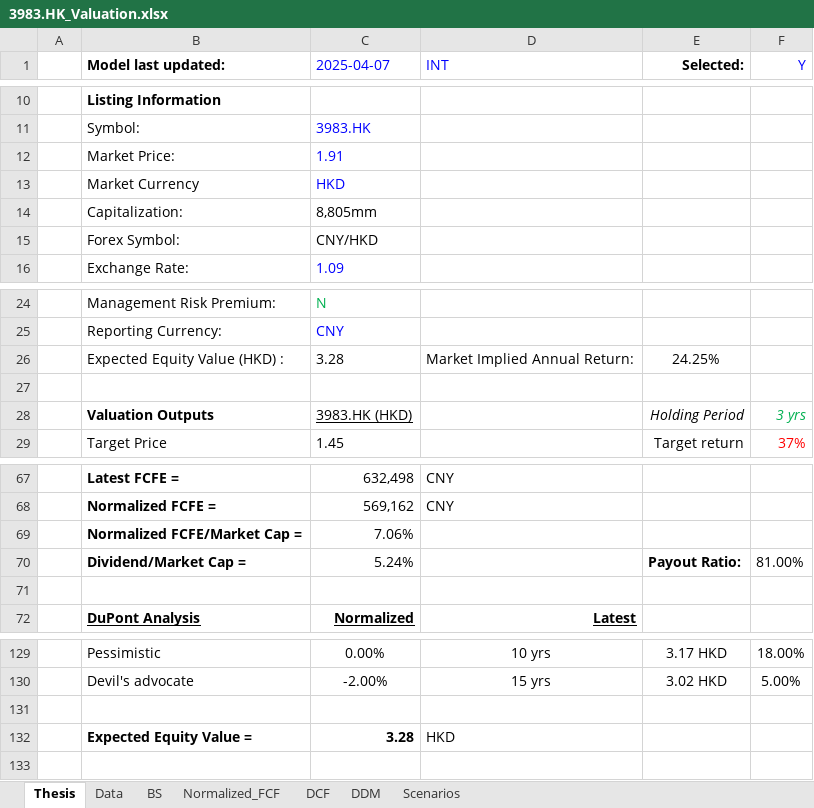
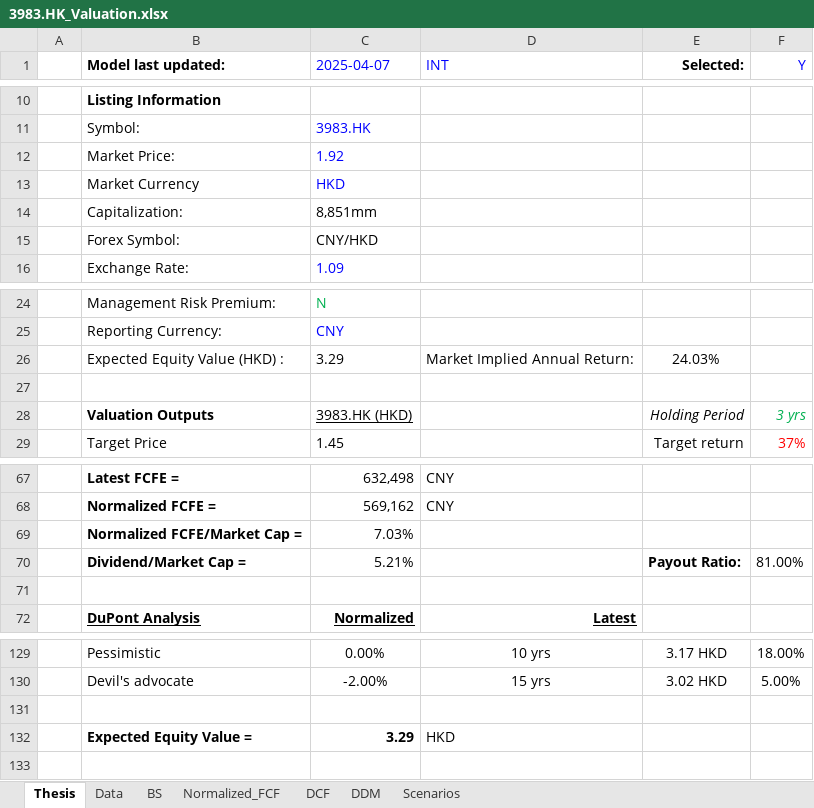
Before and after one commit to JerryChenz/Invest_Proc_1, an Excel workbook: financial_models/opportunities/3983.HK_Valuation.xlsx, sheet Thesis, drawn as a sheet; only a part is shown, gaps mark what is left out; values as stored, in another font and other column widths than the file's, no borders; the diff names each change by its address in the sheet, - before the commit and + after, or states it on an @@ line.

```diff
--- a/financial_models/opportunities/3983.HK_Valuation.xlsx (sheet Thesis)
+++ b/financial_models/opportunities/3983.HK_Valuation.xlsx (sheet Thesis)
-C12 (2025-04-07): 1.91
+C12 (2025-04-07): 1.92
-C14 (2025-04-07): 8,805mm
+C14 (2025-04-07): 8,851mm
-C26 (2025-04-07): 3.28
+C26 (2025-04-07): 3.29
-E26 (Selected:): 24.25%
+E26 (Selected:): 24.03%
-C69 (2025-04-07): 7.06%
+C69 (2025-04-07): 7.03%
-C70 (2025-04-07): 5.24%
+C70 (2025-04-07): 5.21%
-C132 (2025-04-07): 3.28
+C132 (2025-04-07): 3.29
```
Also changed, not shown: sheet Normalized_FCF, sheet Scenarios, sheet BS, sheet DCF, financial_models/Stock_Monitor_INT.xlsx, financial_models/opportunities/0303.HK_Valuation.xlsx, 25 other files.
